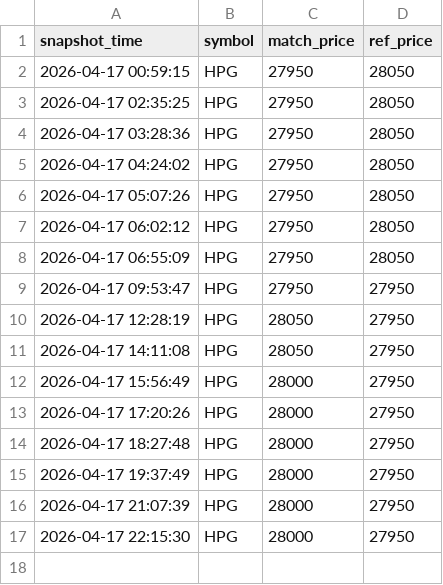
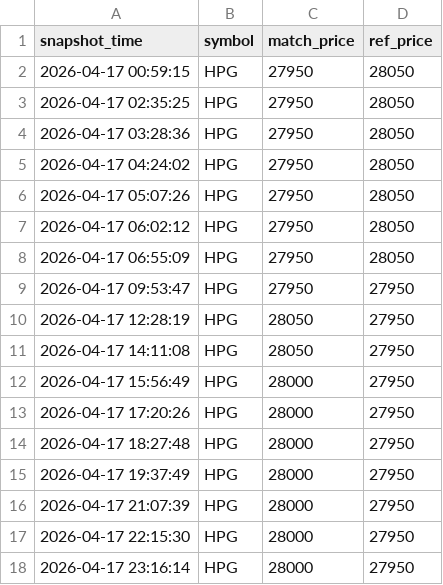
Before and after one commit to Huy24vt/stock-dashboard, a CSV file: data/intraday/2026-04-17/hpg_intraday.csv, drawn as a sheet.

```diff
--- a/data/intraday/2026-04-17/hpg_intraday.csv
+++ b/data/intraday/2026-04-17/hpg_intraday.csv
@@ -17 +17,2 @@
 2026-04-17 22:15:30,HPG,28000,27950
+2026-04-17 23:16:14,HPG,28000,27950
```
Also changed, not shown: data/intraday/2026-04-17/acb_intraday.csv, data/intraday/2026-04-17/fpt_intraday.csv.
